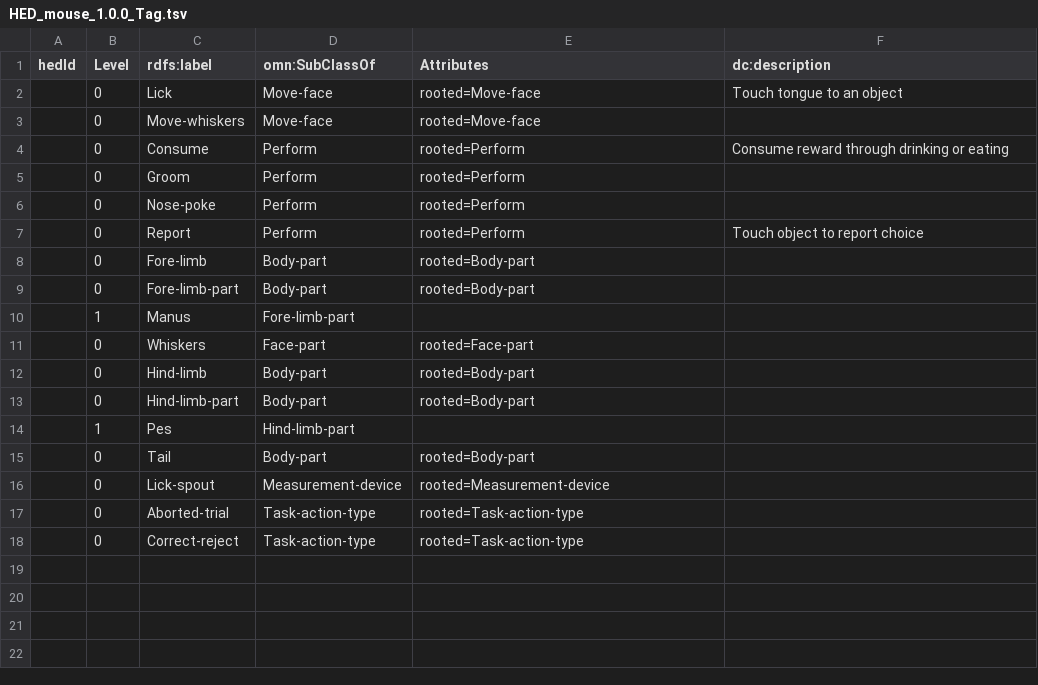
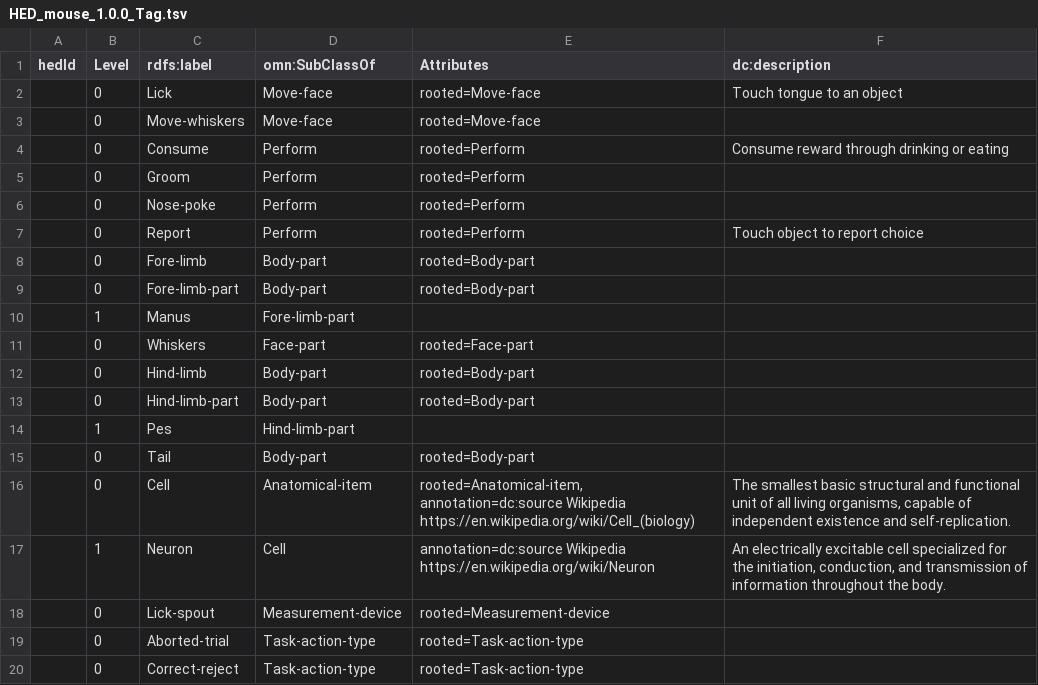
Before and after one commit to hed-standard/hed-schemas, a TSV file: library_schemas/mouse/prerelease/hedtsv/HED_mouse_1.0.0/HED_mouse_1.0.0_Tag.tsv, drawn as a sheet.

Commit message:
Added Cell and Neuron

```diff
--- a/library_schemas/mouse/prerelease/hedtsv/HED_mouse_1.0.0/HED_mouse_1.0.0_Tag.tsv
+++ b/library_schemas/mouse/prerelease/hedtsv/HED_mouse_1.0.0/HED_mouse_1.0.0_Tag.tsv
@@ -15,2 +15,4 @@ hedId	Level	rdfs:label	omn:SubClassOf	Attributes	dc:description
 	0	Tail	Body-part	rooted=Body-part	
+	0	Cell	Anatomical-item	rooted=Anatomical-item, annotation=dc:source Wikipedia https://en.wikipedia.org/wiki/Cell_(biology)	The smallest basic structural and functional unit of all living organisms, capable of independent existence and self-replication.
+	1	Neuron	Cell	annotation=dc:source Wikipedia https://en.wikipedia.org/wiki/Neuron	An electrically excitable cell specialized for the initiation, conduction, and transmission of information throughout the body.
 	0	Lick-spout	Measurement-device	rooted=Measurement-device	
```
Also changed, not shown: 3 other files.
